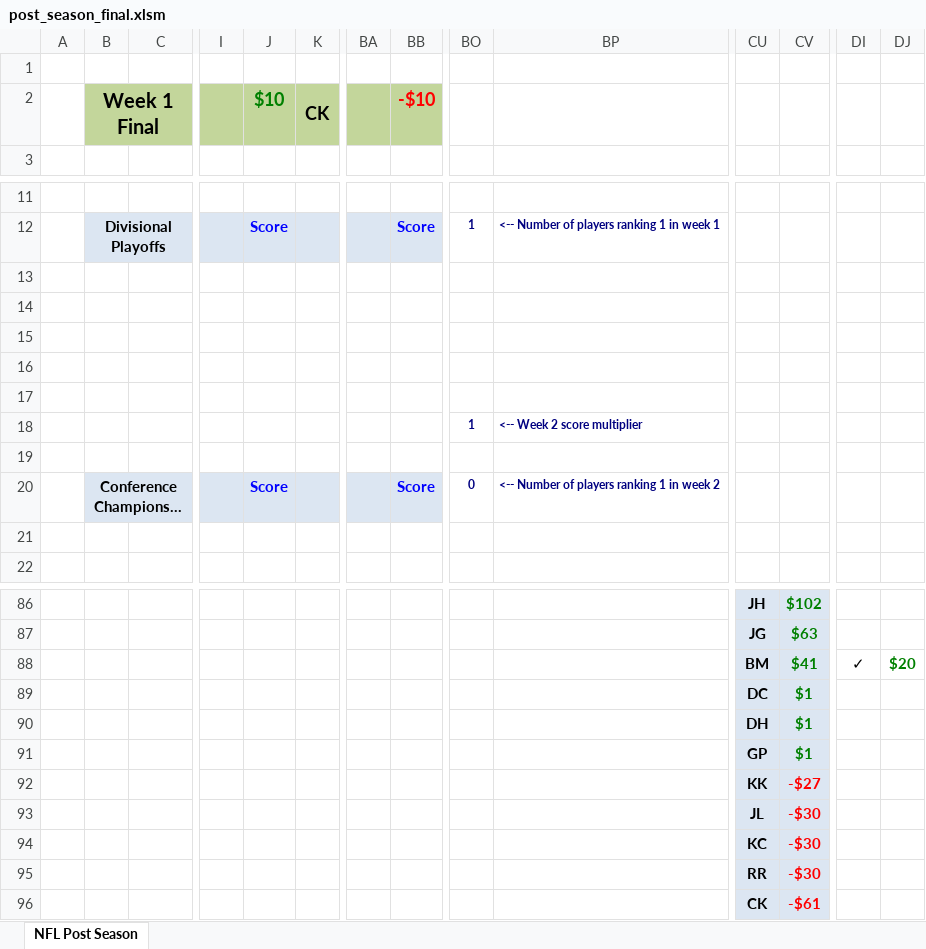
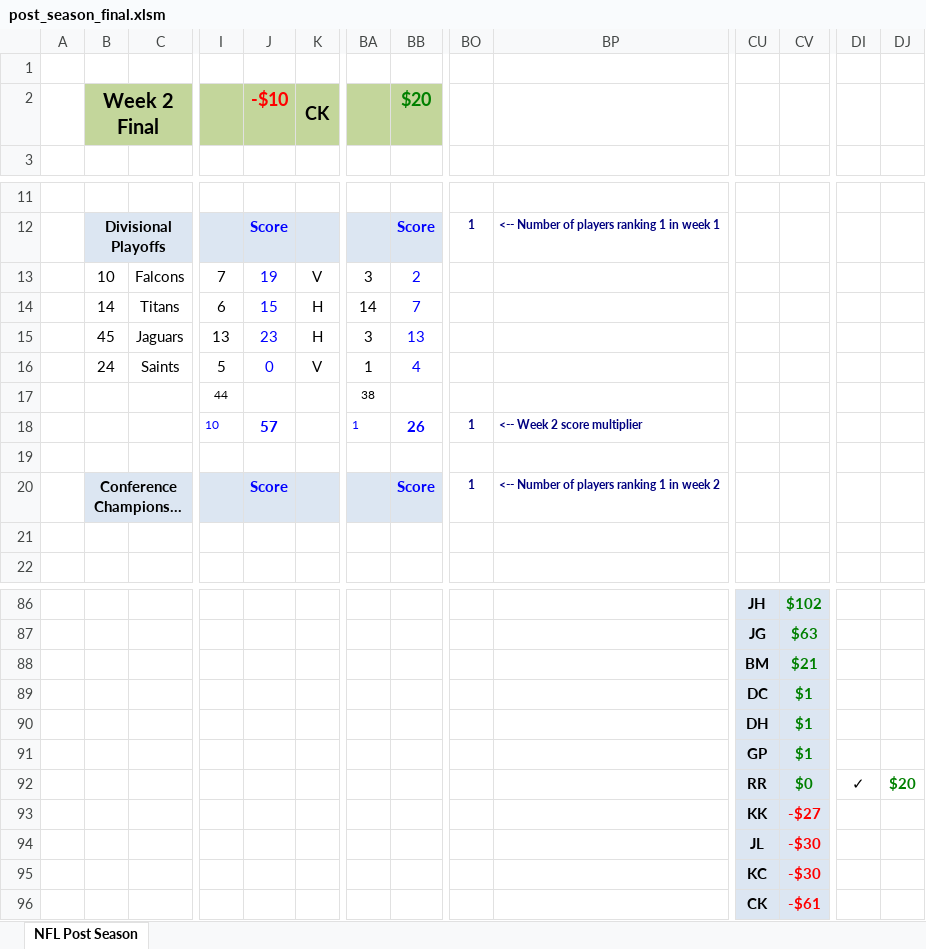
Before and after one commit to jlwebpages/fp, an Excel workbook: post_season_final.xlsm, sheet NFL Post Season, drawn as a sheet; only a part is shown, gaps mark what is left out; long unchanged cells end in …; values as stored, in another font and other column widths than the file's, no borders; conditional formats not drawn; removed rows and columns are numbered as before the commit, all else as after; rows hold the shown columns only; the diff covers the shown part only; the diff names each change by its address in the sheet, - before the commit and + after, or states it on an @@ line.

```diff
--- a/post_season_final.xlsm (sheet NFL Post Season)
+++ b/post_season_final.xlsm (sheet NFL Post Season)
-B2: Week 1 Final
+B2: Week 2 Final
-J2: $10
+J2: -$10
-J2 text colour: #008000
+J2 text colour: #FF0000
-BB2: -$10
+BB2: $20
-BB2 text colour: #FF0000
+BB2 text colour: #008000
-row 13: (empty)
-row 14: (empty)
-row 15: (empty)
-row 16: (empty)
-row 17: (empty)
-row 18:  |  |  |  |  |  |  |  | 1 | <-- Week 2 score multiplier
+row 13:  | 10 | Falcons | 7 | 19 | V | 3 | 2
+row 14:  | 14 | Titans | 6 | 15 | H | 14 | 7
+row 15:  | 45 | Jaguars | 13 | 23 | H | 3 | 13
+row 16:  | 24 | Saints | 5 | 0 | V | 1 | 4
+row 17:  |  |  | 44 |  |  | 38
+row 18:  |  |  | 10 | 57 |  | 1 | 26 | 1 | <-- Week 2 score multiplier
-BO20: 0
+BO20: 1
-CV88: $41
+CV88: $21
-DI88: ✓
+DI88: (empty)
-DJ88: $20
+DJ88: (empty)
+row 92:  |  |  |  |  |  |  |  |  |  | RR | $0 | ✓ | $20
-row 95:  |  |  |  |  |  |  |  |  |  | RR | -$30
```
Also changed, not shown: 4 added rows, 4 removed rows and 59 edited cells elsewhere in this sheet, formulas that keep their value, hidden cells, post_season_inputs.xlsx, 4 other files.
